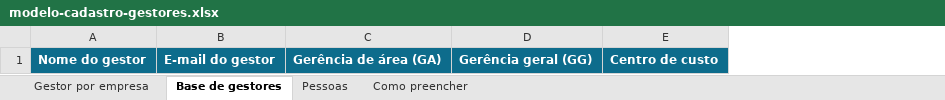
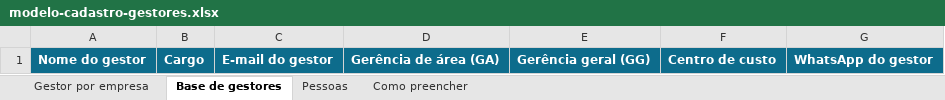
Before and after one commit to zael20/painel-mes-tfleet-bdv, an Excel workbook: docs/modelo-cadastro-gestores.xlsx, sheet Base de gestores, drawn as a sheet; values as stored, in another font and other column widths than the file's, no borders; the diff names each change by its address in the sheet, - before the commit and + after, or states it on an @@ line.

```diff
--- a/docs/modelo-cadastro-gestores.xlsx (sheet Base de gestores)
+++ b/docs/modelo-cadastro-gestores.xlsx (sheet Base de gestores)
+column B, row 1: Cargo
+column G, row 1: WhatsApp do gestor
```
Also changed, not shown: sheet Como preencher, sheet Gestor por empresa, monitor-frota/modelo-cadastro-gestores.xlsx, 2 other files.
